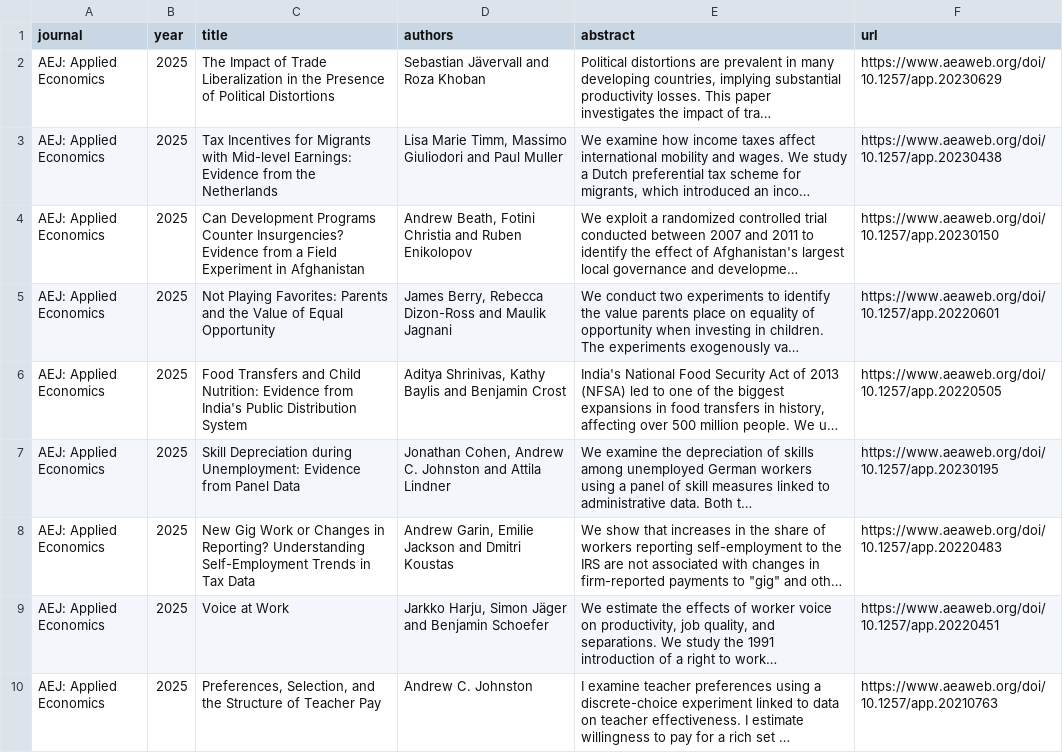
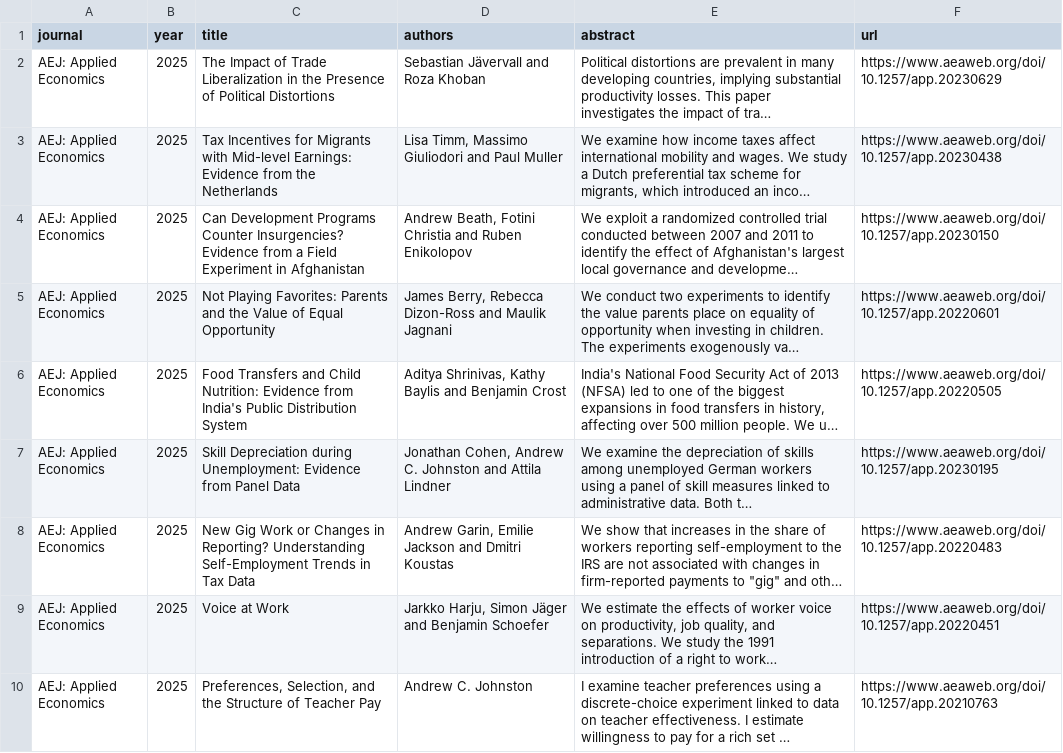
Before and after one commit to cccc0423/find-economic-papers, a CSV file: data/AEJ_Applied_Economics_2025.csv, drawn as a sheet; only a part is shown; long unchanged cells end in …; the diff names each change by its address in the sheet, - before the commit and + after, or states it on an @@ line.

```diff
--- a/data/AEJ_Applied_Economics_2025.csv
+++ b/data/AEJ_Applied_Economics_2025.csv
-D3 (authors): Lisa Marie Timm, Massimo…
+D3 (authors): Lisa Timm, Massimo…
```
Also changed, not shown: data/AEJ_Economic_Policy_2025.csv, data/Econometrica_2025.csv, 11 other files.
